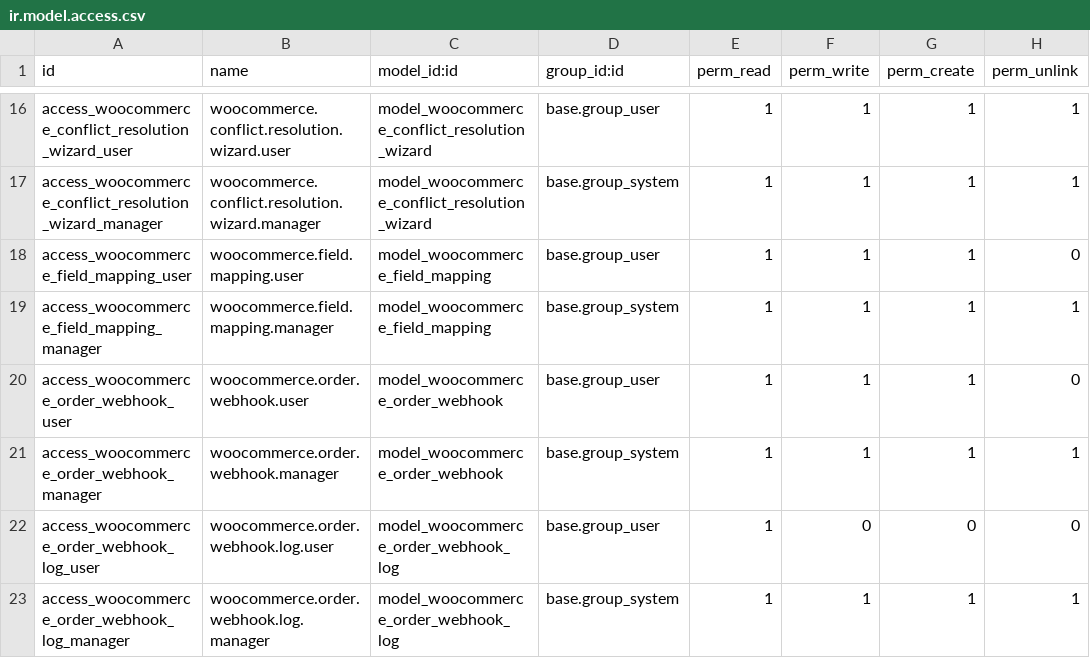
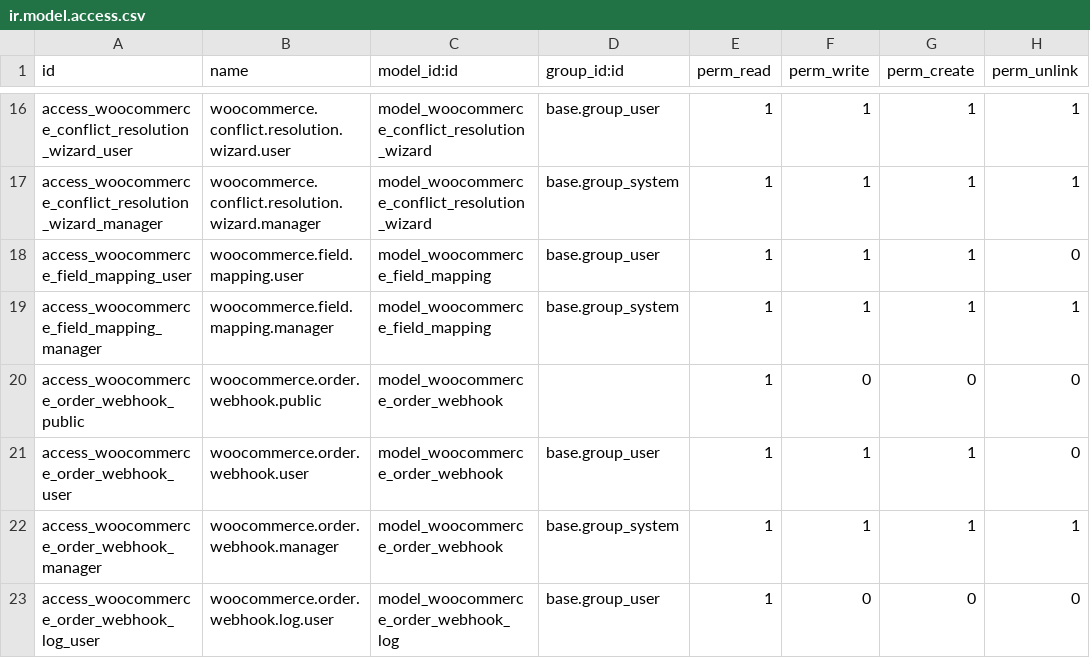
Before and after one commit to YounesSafouat/younesodoomodulesii, a CSV file: woocommerce_integration/security/ir.model.access.csv, drawn as a sheet; only a part is shown, gaps mark what is left out; the shorter side is filled out with more unchanged rows; the diff names each change by its address in the sheet, - before the commit and + after, or states it on an @@ line.

Commit message:
Add public access for webhook model to allow webhook endpoint to work

```diff
--- a/woocommerce_integration/security/ir.model.access.csv
+++ b/woocommerce_integration/security/ir.model.access.csv
+row 20: access_woocommerce_order_webhook_public | woocommerce.order.webhook.public | model_woocommerce_order_webhook |  | 1 | 0 | 0 | 0
```
